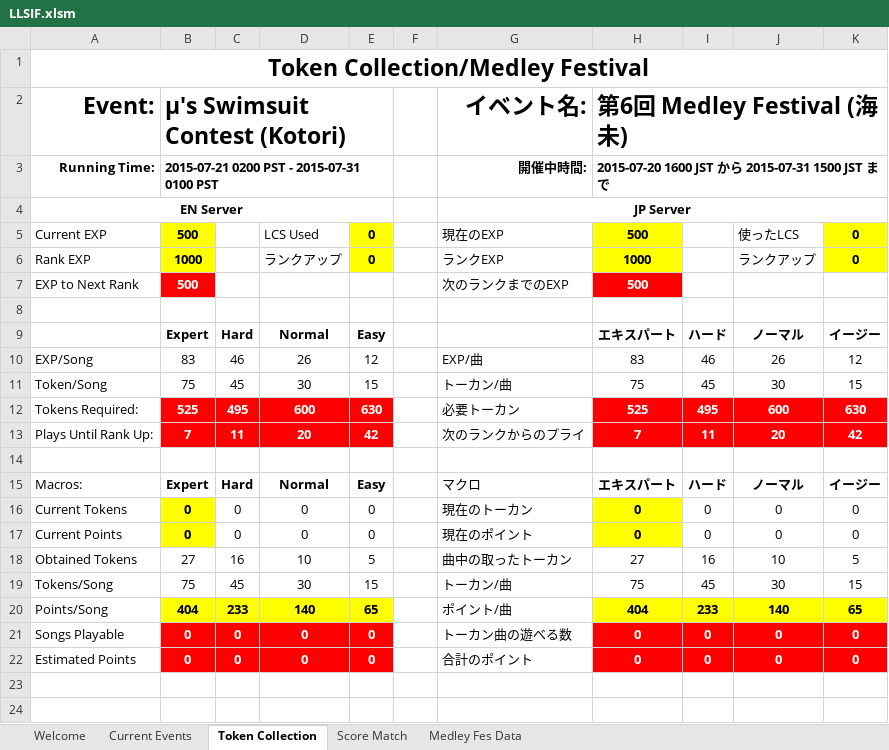
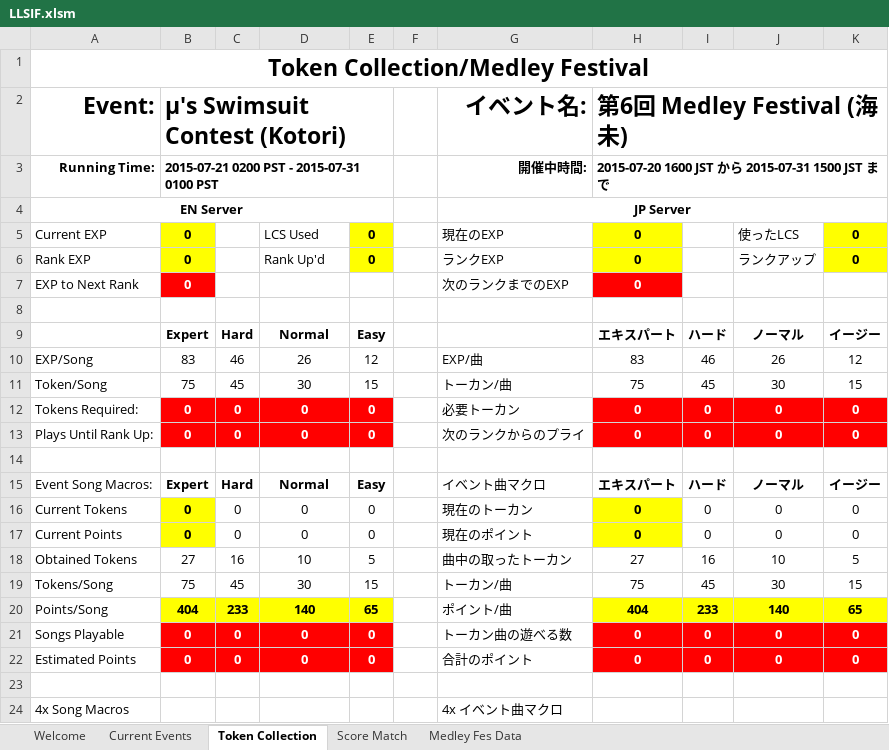
Before and after one commit to Injabie3/LLSIF-Excel, an Excel workbook: LLSIF.xlsm, sheet Token Collection, drawn as a sheet; values as stored, in another font and other column widths than the file's, no borders; charts and pictures and conditional formats not drawn; the diff names each change by its address in the sheet, - before the commit and + after, or states it on an @@ line.

```diff
--- a/LLSIF.xlsm (sheet Token Collection)
+++ b/LLSIF.xlsm (sheet Token Collection)
-B5: 500
+B5: 0
-H5: 500
+H5: 0
-B6: 1000
+B6: 0
-D6: ランクアップ
+D6: Rank Up'd
-H6: 1000
+H6: 0
-B7: 500
+B7: 0
-H7: 500
+H7: 0
-B12: 525
+B12: 0
-C12: 495
+C12: 0
-D12: 600
+D12: 0
-E12: 630
+E12: 0
-H12: 525
+H12: 0
-I12: 495
+I12: 0
-J12: 600
+J12: 0
-K12: 630
+K12: 0
-B13: 7
+B13: 0
-C13: 11
+C13: 0
-D13: 20
+D13: 0
-E13: 42
+E13: 0
-H13: 7
+H13: 0
-I13: 11
+I13: 0
-J13: 20
+J13: 0
-K13: 42
+K13: 0
-A15: Macros:
+A15: Event Song Macros:
-G15: マクロ
+G15: イベント曲マクロ
+row 23: (empty)
+row 24: 4x Song Macros |  |  |  |  |  | 4x イベント曲マクロ
```
Also changed, not shown: sheet Current Events, sheet Score Match, sheet Welcome, charts or pictures, 4 other files.
